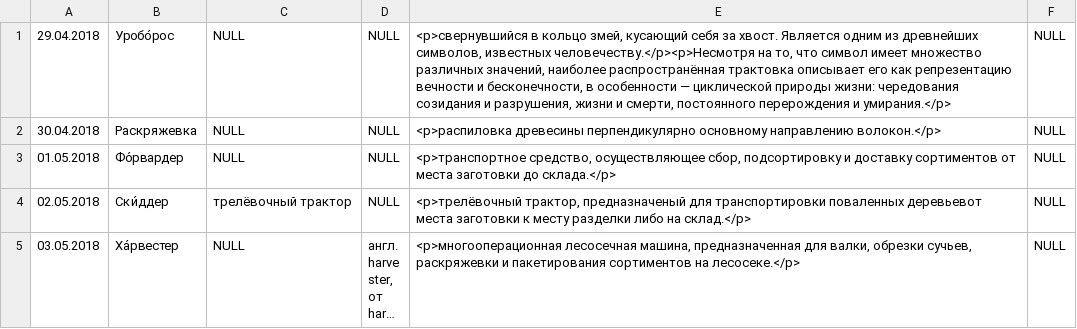
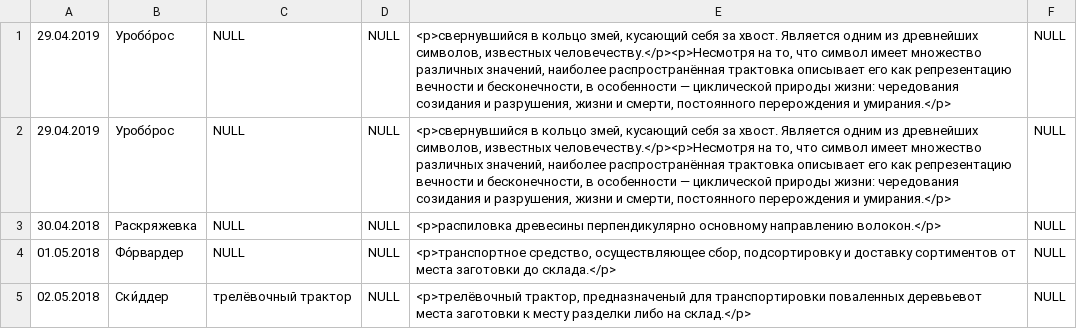
Before and after one commit to RomNov/words2, a CSV file: app/src/main/res/raw/words.csv, drawn as a sheet; only a part is shown; the shorter side is filled out with more unchanged rows; long unchanged cells end in ….

```diff
--- a/app/src/main/res/raw/words.csv
+++ b/app/src/main/res/raw/words.csv
@@ -1,2 +1,3 @@
-29.04.2018;Уробо́рос;NULL;NULL;<p>свернувшийся в кольцо змей, кусающий себя за хвост. Является одним из древнейших символов, известных человечеству.</p><p>Несмотря на то, что символ имеет множество различных значений, наиболее распространённая трактовка описывает его как репрезентацию вечности и бесконечности, в особенности — циклической природы жизни: чередования созидания и разрушения, жизни и смерти, постоянного перерождения и умирания.</p>;NULL
+29.04.2019;Уробо́рос;NULL;NULL;<p>свернувшийся в кольцо змей, кусающий себя за хвост. Является одним из древнейших символов, известных человечеству.</p><p>Несмотря на то, что символ имеет множество различных значений, наиболее распространённая трактовка описывает его как репрезентацию вечности и бесконечности, в особенности — циклической природы жизни: чередования созидания и разрушения, жизни и смерти, постоянного перерождения и умирания.</p>;NULL
+29.04.2019;Уробо́рос;NULL;NULL;<p>свернувшийся в кольцо змей, кусающий себя за хвост. Является одним из древнейших символов, известных человечеству.</p><p>Несмотря на то, что символ имеет множество различных значений, наиболее распространённая трактовка описывает его как репрезентацию вечности и бесконечности, в особенности — циклической природы жизни: чередования созидания и разрушения, жизни и смерти, постоянного перерождения и умирания.</p>;NULL
 30.04.2018;Раскряжевка;NULL;NULL;<p>распиловка древесины перпендикулярно основному направлению волокон.</p>;NULL
```
Also changed, not shown: 4 other files.
